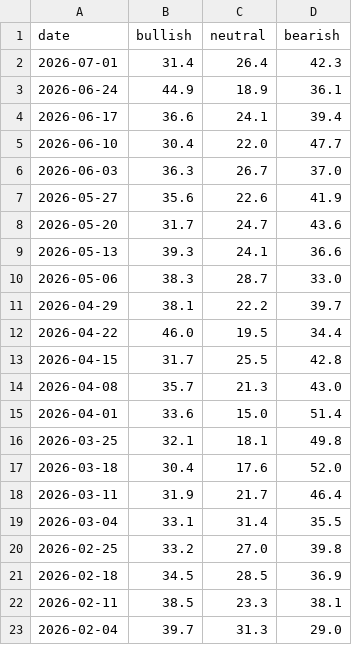
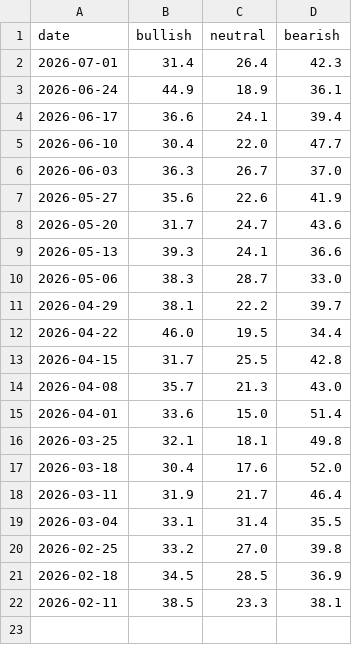
Before and after one commit to yasunogithub/market-reminder, a CSV file: data/aaii.csv, drawn as a sheet.

```diff
--- a/data/aaii.csv
+++ b/data/aaii.csv
@@ -22,2 +22 @@
 2026-02-11,38.5,23.3,38.1
-2026-02-04,39.7,31.3,29.0
```
Also changed, not shown: data/combined.csv, 1 other file.
